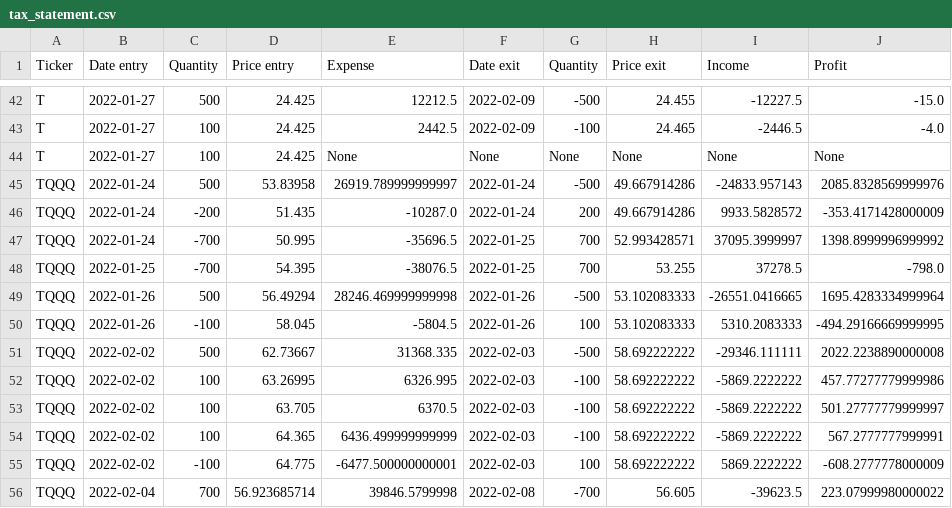
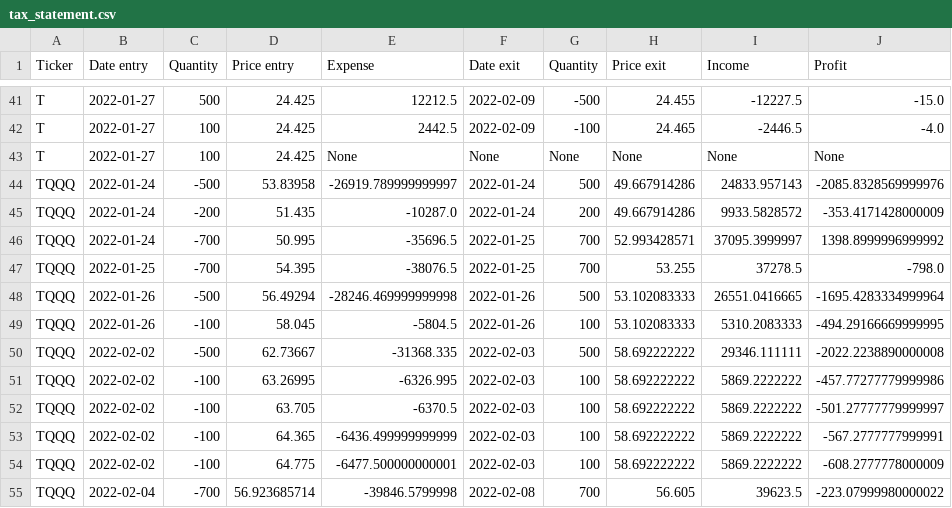
Before and after one commit to icerovski/ib_scripts, a CSV file: tax_statement.csv, drawn as a sheet; only a part is shown, gaps mark what is left out; the diff covers the shown part only.

```diff
--- a/tax_statement.csv
+++ b/tax_statement.csv
@@ -44,3 +43,3 @@ T,2022-01-27,100,24.425,2442.5,2022-02-09,-100,24.465,-2446.5,-4.0
 T,2022-01-27,100,24.425,None,None,None,None,None,None
-TQQQ,2022-01-24,500,53.83958,26919.789999999997,2022-01-24,-500,49.667914286,-24833.957143,2085.8328569999976
+TQQQ,2022-01-24,-500,53.83958,-26919.789999999997,2022-01-24,500,49.667914286,24833.957143,-2085.8328569999976
 TQQQ,2022-01-24,-200,51.435,-10287.0,2022-01-24,200,49.667914286,9933.5828572,-353.4171428000009
@@ -48,9 +47,9 @@ TQQQ,2022-01-24,-700,50.995,-35696.5,2022-01-25,700,52.993428571,37095.3999997,1
 TQQQ,2022-01-25,-700,54.395,-38076.5,2022-01-25,700,53.255,37278.5,-798.0
-TQQQ,2022-01-26,500,56.49294,28246.469999999998,2022-01-26,-500,53.102083333,-26551.0416665,1695.4283334999964
+TQQQ,2022-01-26,-500,56.49294,-28246.469999999998,2022-01-26,500,53.102083333,26551.0416665,-1695.4283334999964
 TQQQ,2022-01-26,-100,58.045,-5804.5,2022-01-26,100,53.102083333,5310.2083333,-494.29166669999995
-TQQQ,2022-02-02,500,62.73667,31368.335,2022-02-03,-500,58.692222222,-29346.111111,2022.2238890000008
-TQQQ,2022-02-02,100,63.26995,6326.995,2022-02-03,-100,58.692222222,-5869.2222222,457.77277779999986
-TQQQ,2022-02-02,100,63.705,6370.5,2022-02-03,-100,58.692222222,-5869.2222222,501.27777779999997
-TQQQ,2022-02-02,100,64.365,6436.499999999999,2022-02-03,-100,58.692222222,-5869.2222222,567.2777777999991
+TQQQ,2022-02-02,-500,62.73667,-31368.335,2022-02-03,500,58.692222222,29346.111111,-2022.2238890000008
+TQQQ,2022-02-02,-100,63.26995,-6326.995,2022-02-03,100,58.692222222,5869.2222222,-457.77277779999986
+TQQQ,2022-02-02,-100,63.705,-6370.5,2022-02-03,100,58.692222222,5869.2222222,-501.27777779999997
+TQQQ,2022-02-02,-100,64.365,-6436.499999999999,2022-02-03,100,58.692222222,5869.2222222,-567.2777777999991
 TQQQ,2022-02-02,-100,64.775,-6477.500000000001,2022-02-03,100,58.692222222,5869.2222222,-608.2777778000009
-TQQQ,2022-02-04,700,56.923685714,39846.5799998,2022-02-08,-700,56.605,-39623.5,223.07999980000022
+TQQQ,2022-02-04,-700,56.923685714,-39846.5799998,2022-02-08,700,56.605,39623.5,-223.07999980000022
```
Also changed, not shown: 2 added rows, 2 removed rows and 65 edited cells elsewhere in this file, 1 other file.
